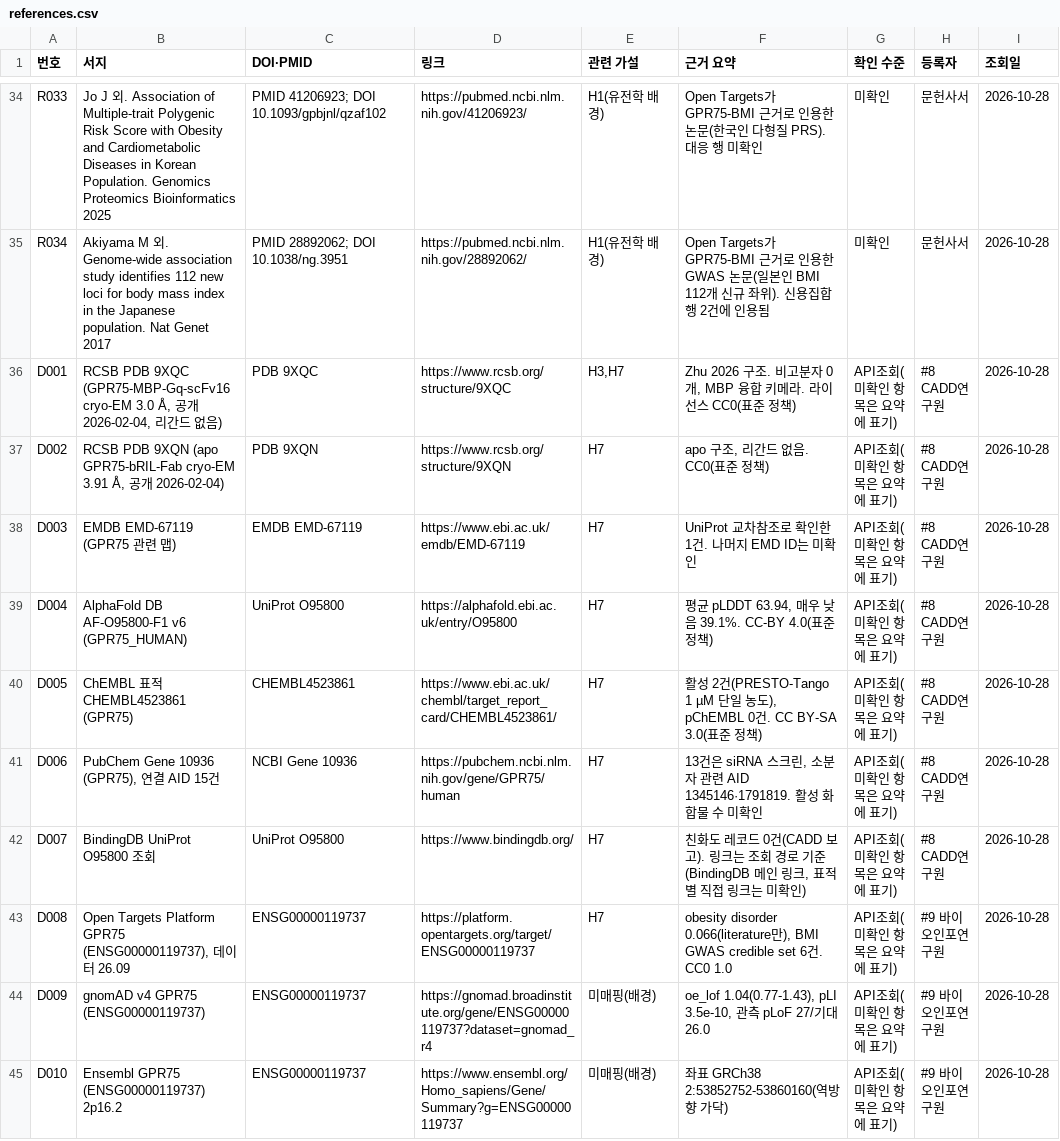
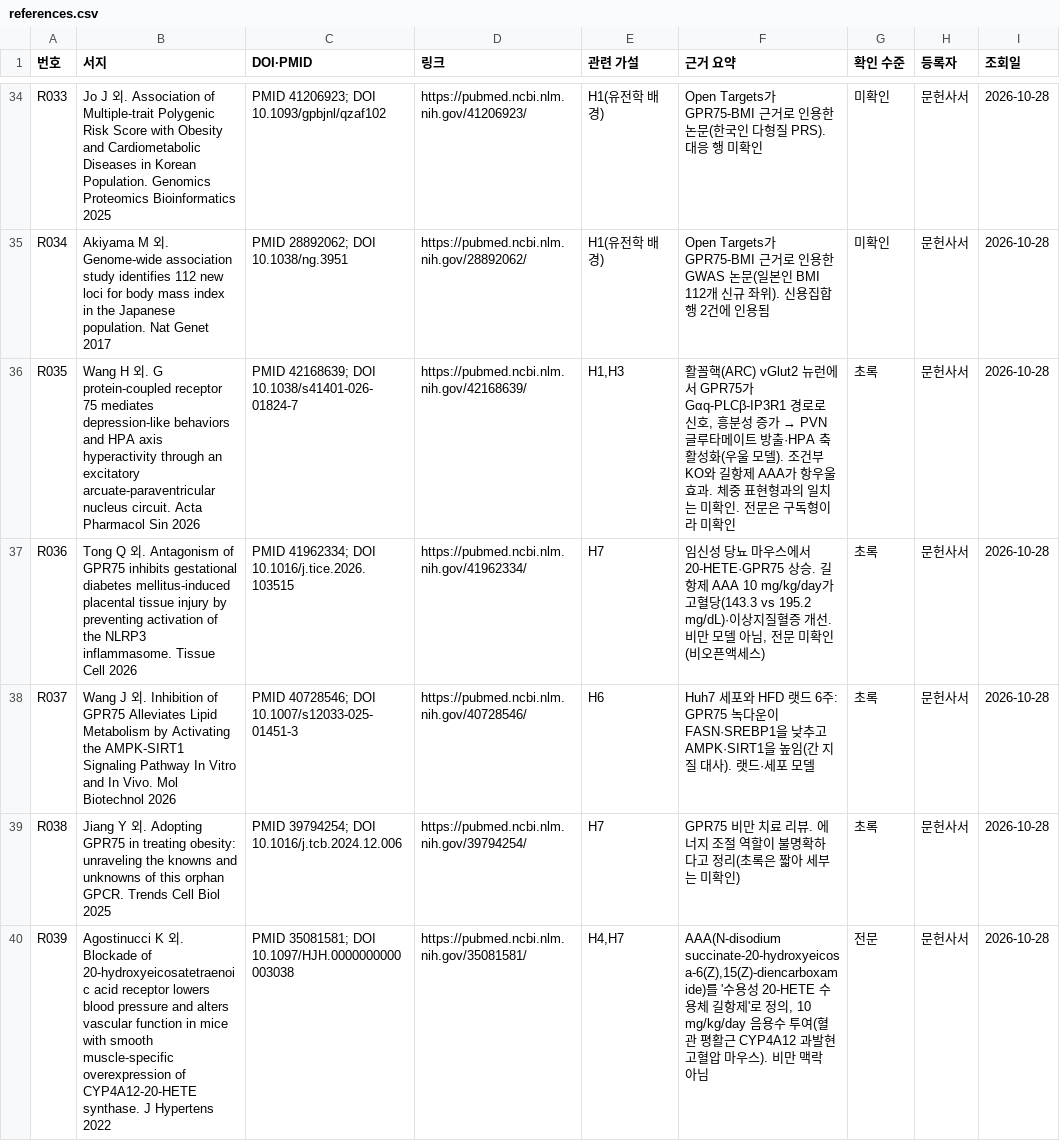
Before and after one commit to SungminKo-smko/AutoSci, a CSV file: docs/gpr75/references.csv, drawn as a sheet; only a part is shown, gaps mark what is left out; the shorter side is filled out with more unchanged rows; the diff covers the shown part only; the diff names each change by its address in the sheet, - before the commit and + after, or states it on an @@ line.

```diff
--- a/docs/gpr75/references.csv
+++ b/docs/gpr75/references.csv
+row 36: R035 | Wang H 외. G protein-coupled receptor 75 mediates depression-like behaviors and HPA axis hyperactivity through an excitatory arcuate-paraventricular nucleus circuit. Acta Pharmacol Sin 2026 | PMID 42168639; DOI 10.1038/s41401-026-01824-7 | https://pubmed.ncbi.nlm.nih.gov/42168639/ | H1,H3 | 활꼴핵(ARC) vGlut2 뉴런에서 GPR75가 Gαq-PLCβ-IP3R1 경로로 신호, 흥분성 증가 → PVN 글루타메이트 방출·HPA 축 활성화(우울 모델). 조건부 KO와 길항제 AAA가 항우울 효과. 체중 표현형과의 일치는 미확인. 전문은 구독형이라 미확인 | 초록 | 문헌사서 | 2026-10-28
+row 37: R036 | Tong Q 외. Antagonism of GPR75 inhibits gestational diabetes mellitus-induced placental tissue injury by preventing activation of the NLRP3 inflammasome. Tissue Cell 2026 | PMID 41962334; DOI 10.1016/j.tice.2026.103515 | https://pubmed.ncbi.nlm.nih.gov/41962334/ | H7 | 임신성 당뇨 마우스에서 20-HETE·GPR75 상승. 길항제 AAA 10 mg/kg/day가 고혈당(143.3 vs 195.2 mg/dL)·이상지질혈증 개선. 비만 모델 아님, 전문 미확인(비오픈액세스) | 초록 | 문헌사서 | 2026-10-28
+row 38: R037 | Wang J 외. Inhibition of GPR75 Alleviates Lipid Metabolism by Activating the AMPK-SIRT1 Signaling Pathway In Vitro and In Vivo. Mol Biotechnol 2026 | PMID 40728546; DOI 10.1007/s12033-025-01451-3 | https://pubmed.ncbi.nlm.nih.gov/40728546/ | H6 | Huh7 세포와 HFD 랫드 6주: GPR75 녹다운이 FASN·SREBP1을 낮추고 AMPK·SIRT1을 높임(간 지질 대사). 랫드·세포 모델 | 초록 | 문헌사서 | 2026-10-28
+row 39: R038 | Jiang Y 외. Adopting GPR75 in treating obesity: unraveling the knowns and unknowns of this orphan GPCR. Trends Cell Biol 2025 | PMID 39794254; DOI 10.1016/j.tcb.2024.12.006 | https://pubmed.ncbi.nlm.nih.gov/39794254/ | H7 | GPR75 비만 치료 리뷰. 에너지 조절 역할이 불명확하다고 정리(초록은 짧아 세부는 미확인) | 초록 | 문헌사서 | 2026-10-28
+row 40: R039 | Agostinucci K 외. Blockade of 20-hydroxyeicosatetraenoic acid receptor lowers blood pressure and alters vascular function in mice with smooth muscle-specific overexpression of CYP4A12-20-HETE synthase. J Hypertens 2022 | PMID 35081581; DOI 10.1097/HJH.0000000000003038 | https://pubmed.ncbi.nlm.nih.gov/35081581/ | H4,H7 | AAA(N-disodium succinate-20-hydroxyeicosa-6(Z),15(Z)-diencarboxamide)를 '수용성 20-HETE 수용체 길항제'로 정의, 10 mg/kg/day 음용수 투여(혈관 평활근 CYP4A12 과발현 고혈압 마우스). 비만 맥락 아님 | 전문 | 문헌사서 | 2026-10-28
```
Also changed, not shown: 4 added rows elsewhere in this file, 1 other file.
